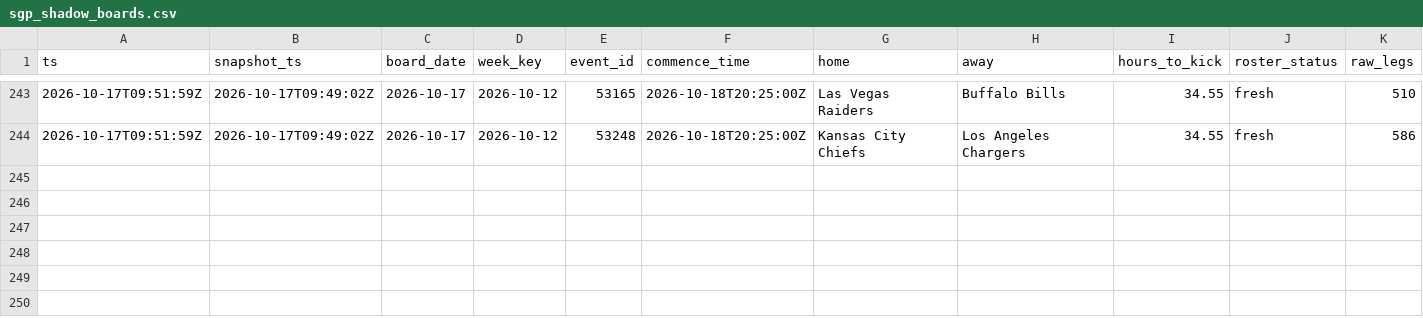
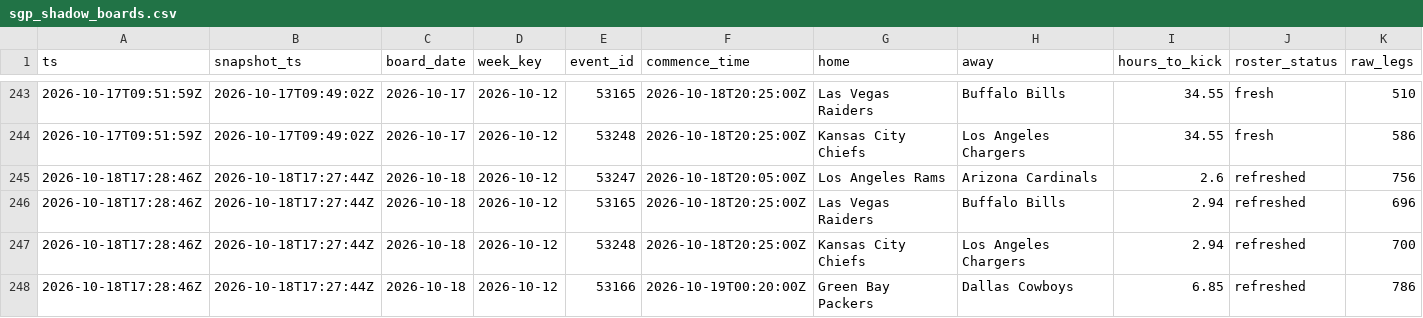
Before and after one commit to zilverest/prop-lab, a CSV file: data/sgp_shadow_boards.csv, drawn as a sheet; only a part is shown, gaps mark what is left out; rows hold the shown columns only; the diff names each change by its address in the sheet, - before the commit and + after, or states it on an @@ line.

```diff
--- a/data/sgp_shadow_boards.csv
+++ b/data/sgp_shadow_boards.csv
+row 245: 2026-10-18T17:28:46Z | 2026-10-18T17:27:44Z | 2026-10-18 | 2026-10-12 | 53247 | 2026-10-18T20:05:00Z | Los Angeles Rams | Arizona Cardinals | 2.6 | refreshed | 756
+row 246: 2026-10-18T17:28:46Z | 2026-10-18T17:27:44Z | 2026-10-18 | 2026-10-12 | 53165 | 2026-10-18T20:25:00Z | Las Vegas Raiders | Buffalo Bills | 2.94 | refreshed | 696
+row 247: 2026-10-18T17:28:46Z | 2026-10-18T17:27:44Z | 2026-10-18 | 2026-10-12 | 53248 | 2026-10-18T20:25:00Z | Kansas City Chiefs | Los Angeles Chargers | 2.94 | refreshed | 700
+row 248: 2026-10-18T17:28:46Z | 2026-10-18T17:27:44Z | 2026-10-18 | 2026-10-12 | 53166 | 2026-10-19T00:20:00Z | Green Bay Packers | Dallas Cowboys | 6.85 | refreshed | 786
```
Also changed, not shown: data/parlay_decisions.csv, data/pipeline_health.csv, 6 other files.
